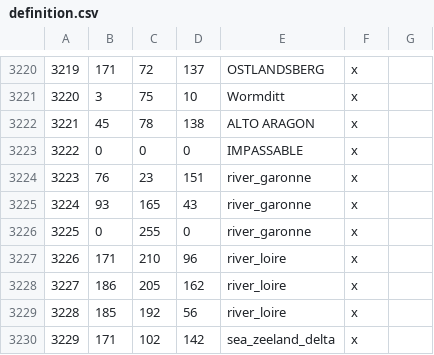
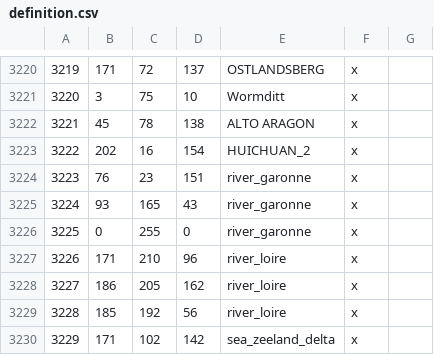
Before and after one commit to FallenSkyscraper/Fallen-Skyscraper-CK3, a CSV file: Falen/map_data/definition.csv, drawn as a sheet; only a part is shown, gaps mark what is left out.

```diff
--- a/Falen/map_data/definition.csv
+++ b/Falen/map_data/definition.csv
@@ -3222,3 +3222,3 @@
 3221;45;78;138;ALTO ARAGON;x;
-3222;0;0;0;IMPASSABLE;x;
+3222;202;16;154;HUICHUAN_2;x;
 3223;76;23;151;river_garonne;x;
```
Also changed, not shown: 6 other files.
